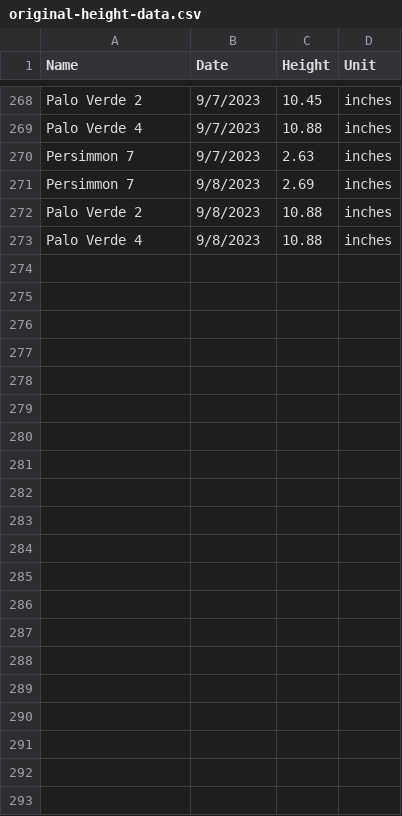
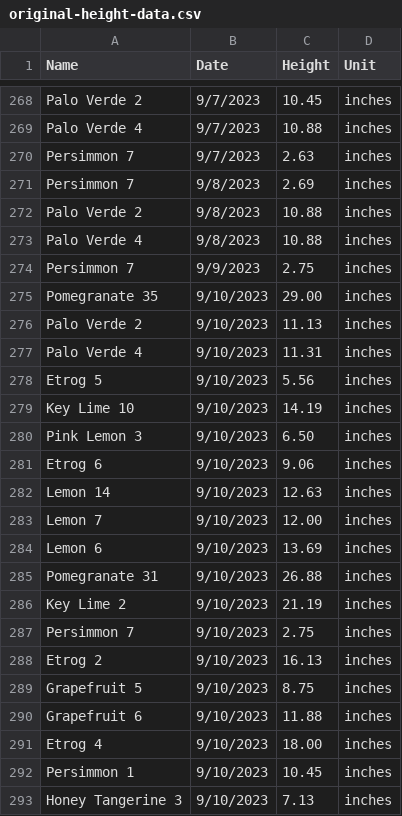
Before and after one commit to jpiccirillo/gantt-plant-timeline, a CSV file: original-height-data.csv, drawn as a sheet; only a part is shown, gaps mark what is left out; the diff names each change by its address in the sheet, - before the commit and + after, or states it on an @@ line.

Commit message:
Update original-height-data.csv

```diff
--- a/original-height-data.csv
+++ b/original-height-data.csv
+row 274: Persimmon 7 | 9/9/2023 | 2.75 | inches
+row 275: Pomegranate 35 | 9/10/2023 | 29.00 | inches
+row 276: Palo Verde 2 | 9/10/2023 | 11.13 | inches
+row 277: Palo Verde 4 | 9/10/2023 | 11.31 | inches
+row 278: Etrog 5 | 9/10/2023 | 5.56 | inches
+row 279: Key Lime 10 | 9/10/2023 | 14.19 | inches
+row 280: Pink Lemon 3 | 9/10/2023 | 6.50 | inches
+row 281: Etrog 6 | 9/10/2023 | 9.06 | inches
+row 282: Lemon 14 | 9/10/2023 | 12.63 | inches
+row 283: Lemon 7 | 9/10/2023 | 12.00 | inches
+row 284: Lemon 6 | 9/10/2023 | 13.69 | inches
+row 285: Pomegranate 31 | 9/10/2023 | 26.88 | inches
+row 286: Key Lime 2 | 9/10/2023 | 21.19 | inches
+row 287: Persimmon 7 | 9/10/2023 | 2.75 | inches
+row 288: Etrog 2 | 9/10/2023 | 16.13 | inches
+row 289: Grapefruit 5 | 9/10/2023 | 8.75 | inches
+row 290: Grapefruit 6 | 9/10/2023 | 11.88 | inches
+row 291: Etrog 4 | 9/10/2023 | 18.00 | inches
+row 292: Persimmon 1 | 9/10/2023 | 10.45 | inches
+row 293: Honey Tangerine 3 | 9/10/2023 | 7.13 | inches
```
